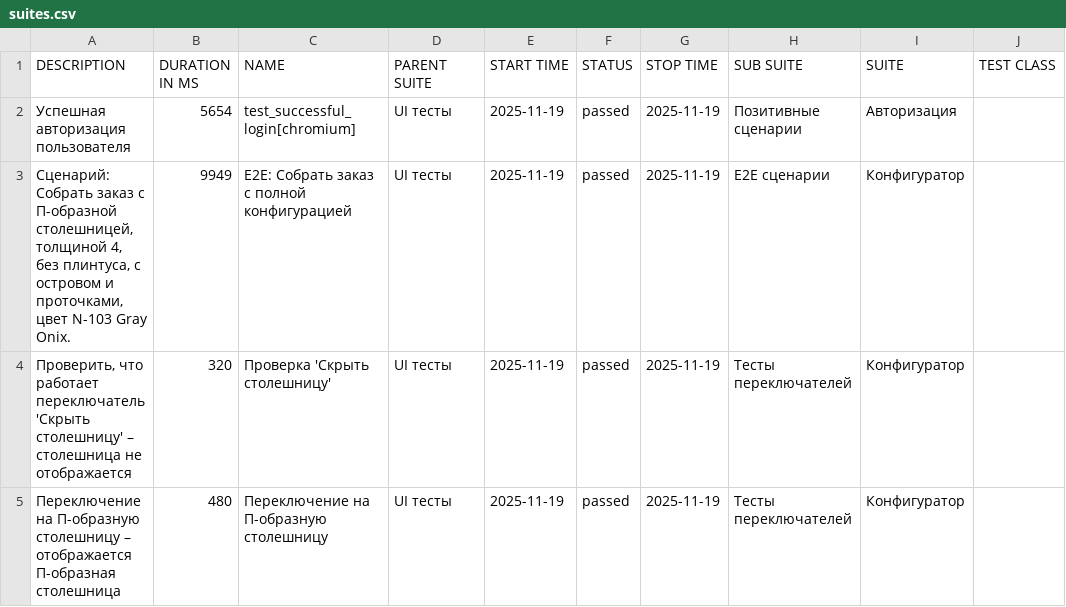
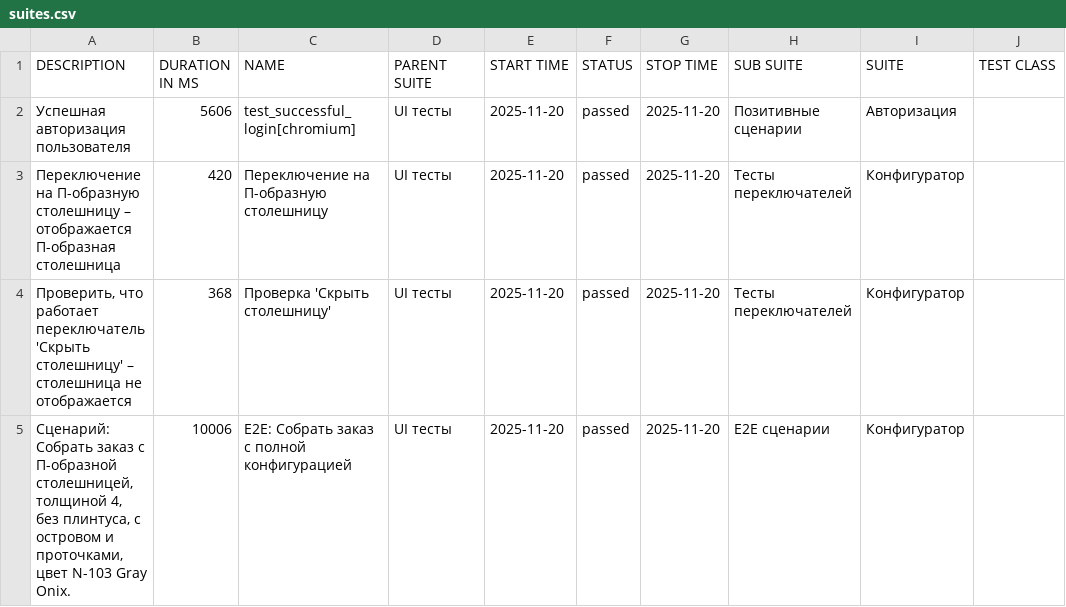
Before and after one commit to Deslowter/Playwright_python_inzhenerka, a CSV file: data/suites.csv, drawn as a sheet; only a part is shown; ↵ is a line break in a cell; the diff names each change by its address in the sheet, - before the commit and + after, or states it on an @@ line.

```diff
--- a/data/suites.csv
+++ b/data/suites.csv
-B2 (DURATION IN MS): 5654
+B2 (DURATION IN MS): 5606
-E2:E5 (START TIME): 2025-11-19
+E2:E5 (START TIME): 2025-11-20
-G2:G5 (STOP TIME): 2025-11-19
+G2:G5 (STOP TIME): 2025-11-20
-A3 (DESCRIPTION): Сценарий: Собрать заказ с П-образной столешницей, толщиной 4, ↵ без плинтуса, с островом и проточками, цвет N-103 Gray Onix.
+A3 (DESCRIPTION): Переключение на П-образную столешницу – отображается П-образная столешница
-B3 (DURATION IN MS): 9949
+B3 (DURATION IN MS): 420
-C3 (NAME): E2E: Собрать заказ с полной конфигурацией
+C3 (NAME): Переключение на П-образную столешницу
-H3 (SUB SUITE): E2E сценарии
+H3 (SUB SUITE): Тесты переключателей
-B4 (DURATION IN MS): 320
+B4 (DURATION IN MS): 368
-A5 (DESCRIPTION): Переключение на П-образную столешницу – отображается П-образная столешница
+A5 (DESCRIPTION): Сценарий: Собрать заказ с П-образной столешницей, толщиной 4, ↵ без плинтуса, с островом и проточками, цвет N-103 Gray Onix.
-B5 (DURATION IN MS): 480
+B5 (DURATION IN MS): 10006
-C5 (NAME): Переключение на П-образную столешницу
+C5 (NAME): E2E: Собрать заказ с полной конфигурацией
-H5 (SUB SUITE): Тесты переключателей
+H5 (SUB SUITE): E2E сценарии
```
Also changed, not shown: data/behaviors.csv, 52 other files.
